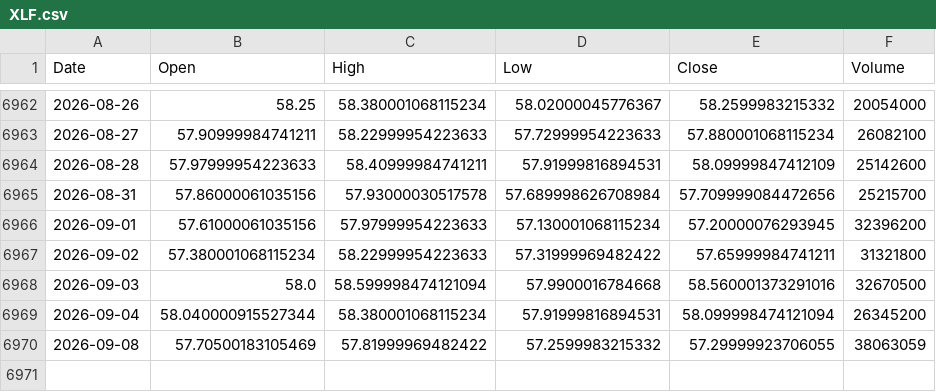
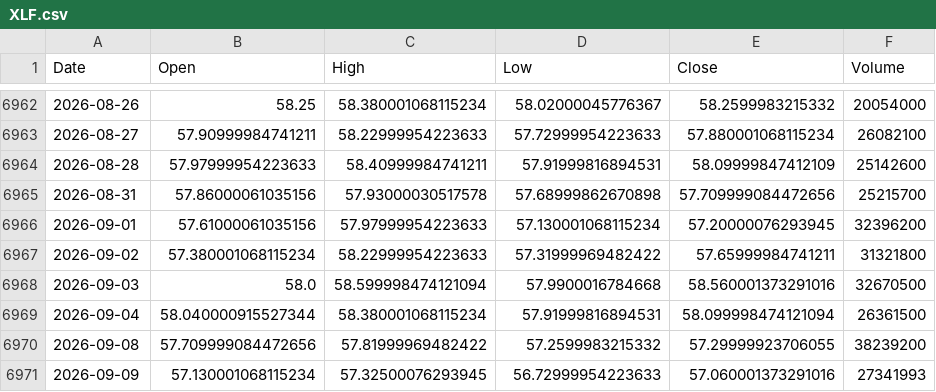
Before and after one commit to kittycapital/etf_fund_flow, a CSV file: data/prices/XLF.csv, drawn as a sheet; only a part is shown, gaps mark what is left out.

```diff
--- a/data/prices/XLF.csv
+++ b/data/prices/XLF.csv
@@ -6964,3 +6964,3 @@ Date,Open,High,Low,Close,Volume
 2026-08-28,57.97999954223633,58.40999984741211,57.91999816894531,58.09999847412109,25142600
-2026-08-31,57.86000061035156,57.93000030517578,57.689998626708984,57.709999084472656,25215700
+2026-08-31,57.86000061035156,57.93000030517578,57.68999862670898,57.709999084472656,25215700
 2026-09-01,57.61000061035156,57.97999954223633,57.130001068115234,57.20000076293945,32396200
@@ -6968,3 +6968,4 @@ Date,Open,High,Low,Close,Volume
 2026-09-03,58.0,58.599998474121094,57.9900016784668,58.560001373291016,32670500
-2026-09-04,58.040000915527344,58.380001068115234,57.91999816894531,58.099998474121094,26345200
-2026-09-08,57.70500183105469,57.81999969482422,57.2599983215332,57.29999923706055,38063059
+2026-09-04,58.040000915527344,58.380001068115234,57.91999816894531,58.099998474121094,26361500
+2026-09-08,57.709999084472656,57.81999969482422,57.2599983215332,57.29999923706055,38239200
+2026-09-09,57.130001068115234,57.32500076293945,56.72999954223633,57.060001373291016,27341993
```
Also changed, not shown: data/prices/EWY.csv, data/prices/FXI.csv, 40 other files.
